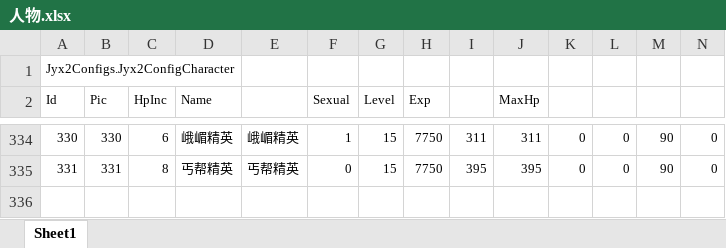
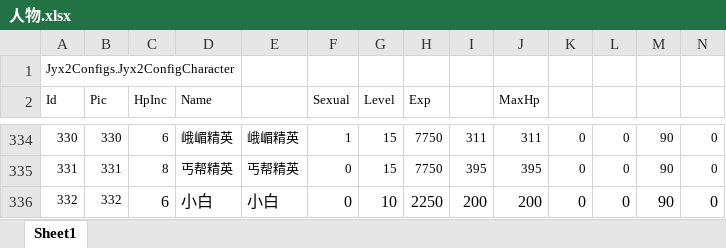
Before and after one commit to citydream163/jynew, an Excel workbook: jyx2/Assets/Mods/PLUS/Configs/人物.xlsx, sheet Sheet1, drawn as a sheet; only a part is shown, gaps mark what is left out; values as stored, in another font and other column widths than the file's, no borders; rows hold the shown columns only; the diff names each change by its address in the sheet, - before the commit and + after, or states it on an @@ line.

```diff
--- a/jyx2/Assets/Mods/PLUS/Configs/人物.xlsx (sheet Sheet1)
+++ b/jyx2/Assets/Mods/PLUS/Configs/人物.xlsx (sheet Sheet1)
+row 336: 332 | 332 | 6 | 小白 | 小白 | 0 | 10 | 2250 | 200 | 200 | 0 | 0 | 90 | 0
```
Also changed, not shown: jyx2/Assets/Mods/PLUS/Configs/战斗.xlsx, jyx2/Assets/Mods/PLUS/Configs/武功.xlsx, 24 other files.
